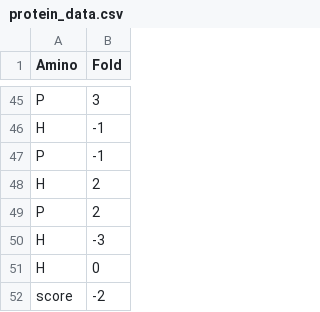
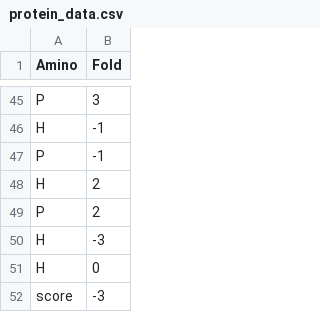
Before and after one commit to NasreddineO/LiftingLoops, a CSV file: protein_data.csv, drawn as a sheet; only a part is shown, gaps mark what is left out; the diff covers the shown part only.

```diff
--- a/protein_data.csv
+++ b/protein_data.csv
@@ -51,2 +51,2 @@ H,-3
 H,0
-score,-2
+score,-3
```
Also changed, not shown: 6 edited cells elsewhere in this file, 1 other file.
